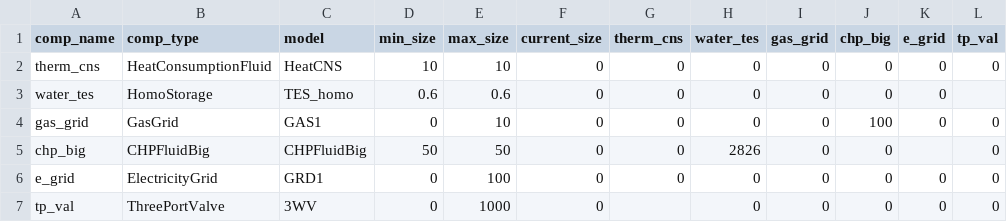
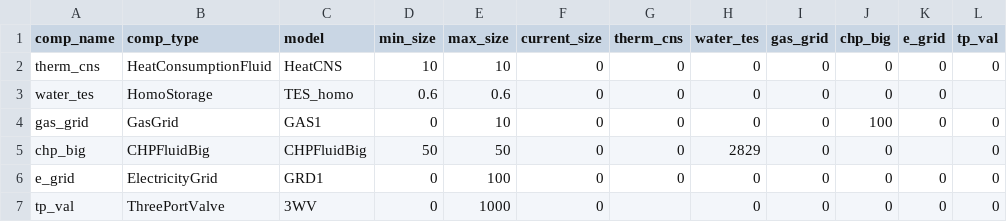
Before and after one commit to RWTH-EBC/BESDOT, a CSV file: data/topology/chp_fluid_big.csv, drawn as a sheet.

```diff
--- a/data/topology/chp_fluid_big.csv
+++ b/data/topology/chp_fluid_big.csv
@@ -4,3 +4,3 @@ water_tes,HomoStorage,TES_homo,0.6,0.6,0,0,0,0,0,0,
 gas_grid,GasGrid,GAS1,0,10,0,0,0,0,100,0,0
-chp_big,CHPFluidBig,CHPFluidBig,50,50,0,0,2826,0,0,,0
+chp_big,CHPFluidBig,CHPFluidBig,50,50,0,0,2829,0,0,,0
 e_grid,ElectricityGrid,GRD1,0,100,0,0,0,0,0,0,0
```
Also changed, not shown: 2 other files.
